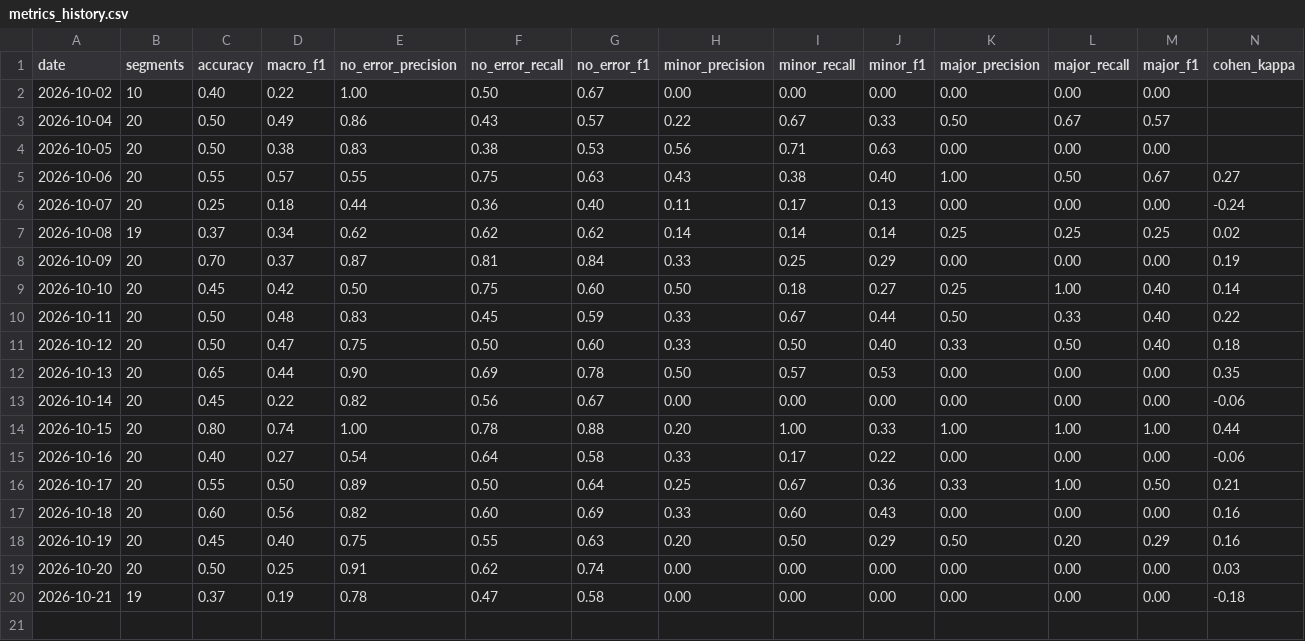
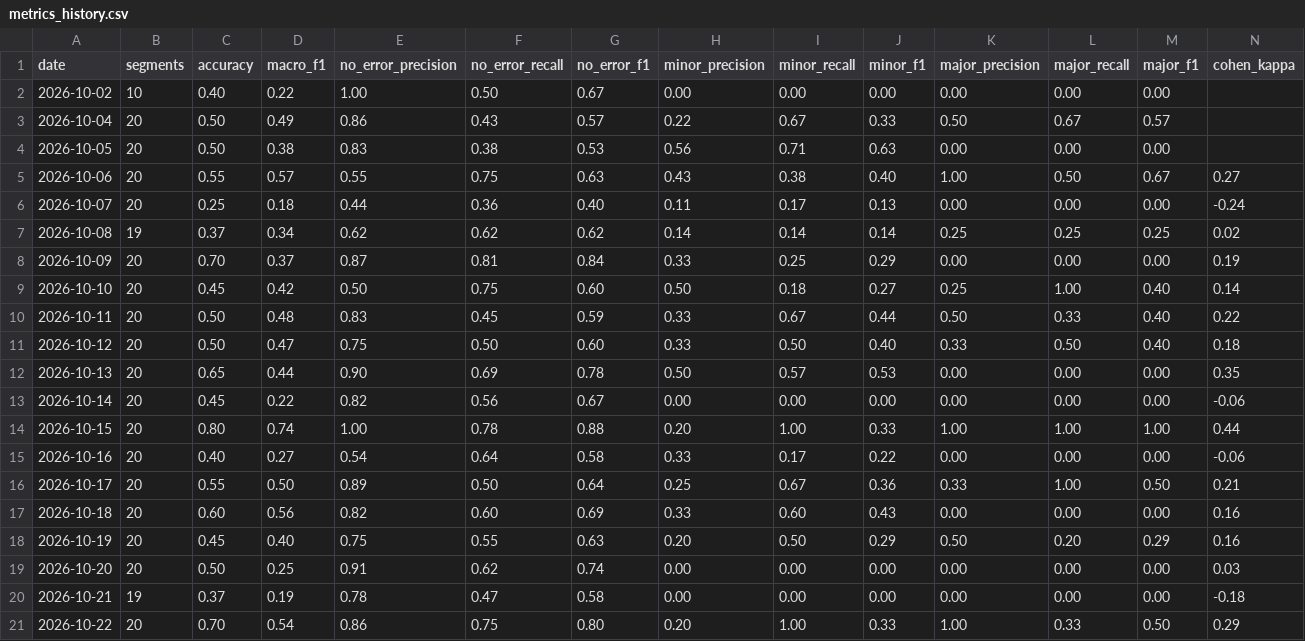
Before and after one commit to gomezclint/evaluation-test, a CSV file: daily-exports/comparisons/metrics_history.csv, drawn as a sheet; only a part is shown; rows hold the shown columns only; the diff names each change by its address in the sheet, - before the commit and + after, or states it on an @@ line.

```diff
--- a/daily-exports/comparisons/metrics_history.csv
+++ b/daily-exports/comparisons/metrics_history.csv
+row 21: 2026-10-22 | 20 | 0.70 | 0.54 | 0.86 | 0.75 | 0.80 | 0.20 | 1.00 | 0.33 | 1.00 | 0.33 | 0.50 | 0.29
```
Also changed, not shown: 4 other files.
